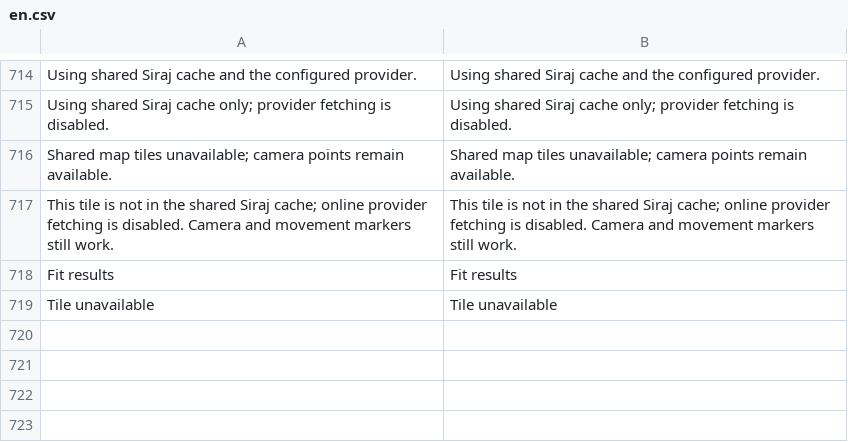
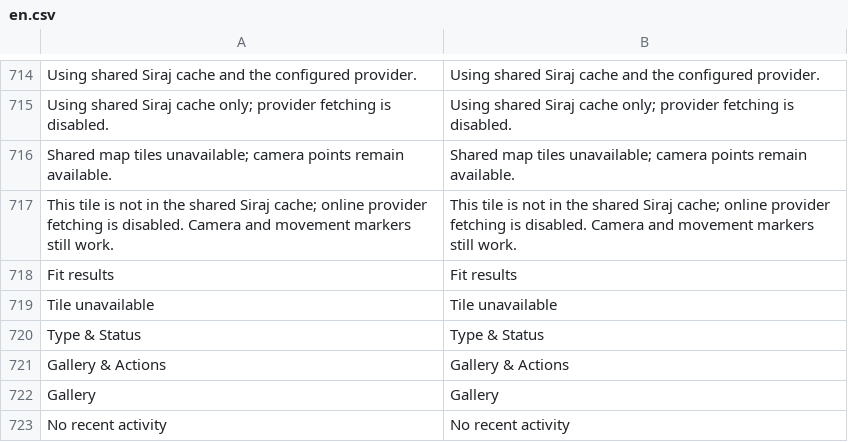
Before and after one commit to josuecano22222-rgb/camera_archive_management, a CSV file: camera_archive_management/translations/en.csv, drawn as a sheet; only a part is shown, gaps mark what is left out.

```diff
--- a/camera_archive_management/translations/en.csv
+++ b/camera_archive_management/translations/en.csv
@@ -719 +719,5 @@ Fit results,Fit results
 Tile unavailable,Tile unavailable
+Type & Status,Type & Status
+Gallery & Actions,Gallery & Actions
+Gallery,Gallery
+No recent activity,No recent activity
```
Also changed, not shown: camera_archive_management/translations/ar.csv, 3 other files.
